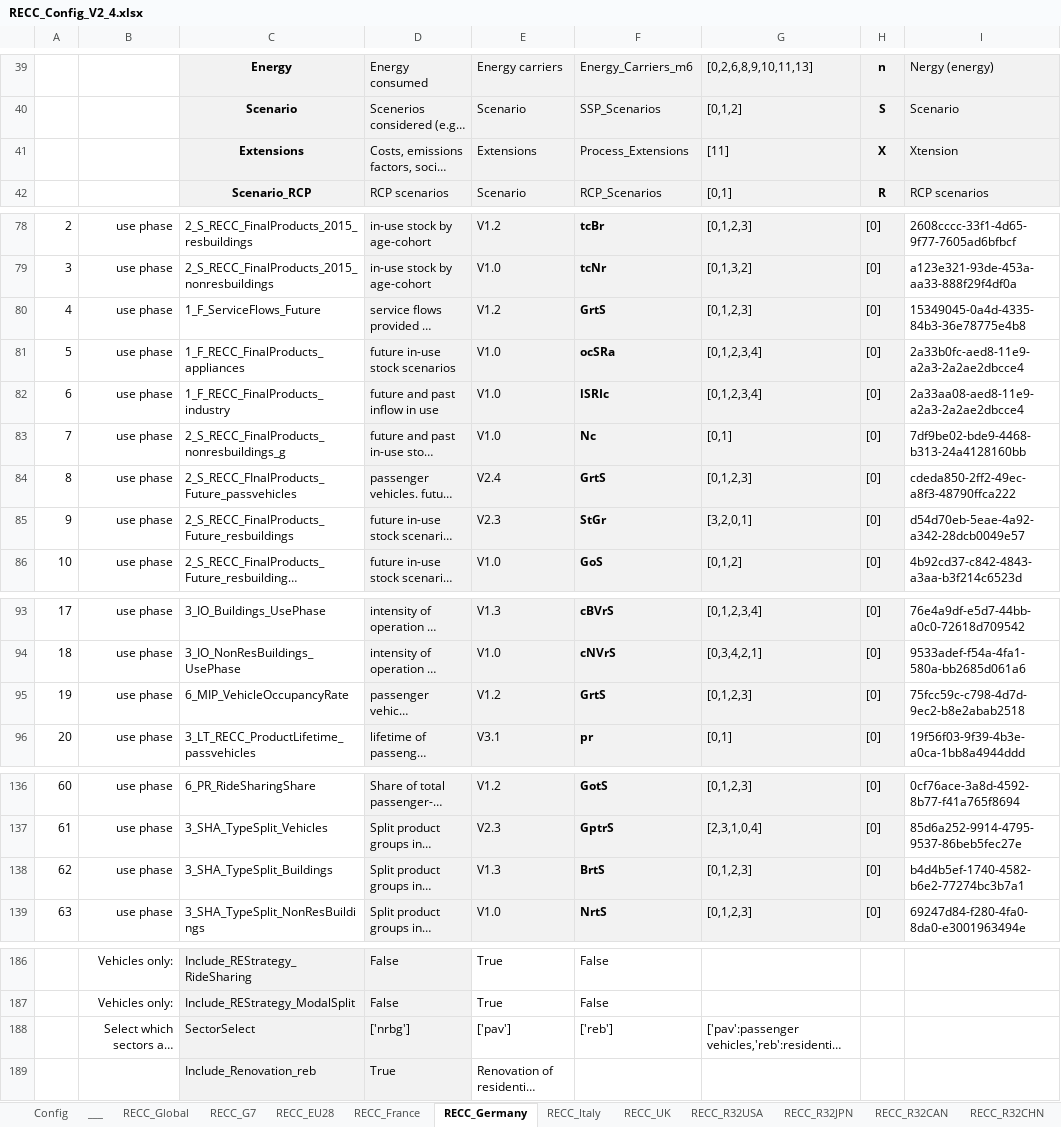
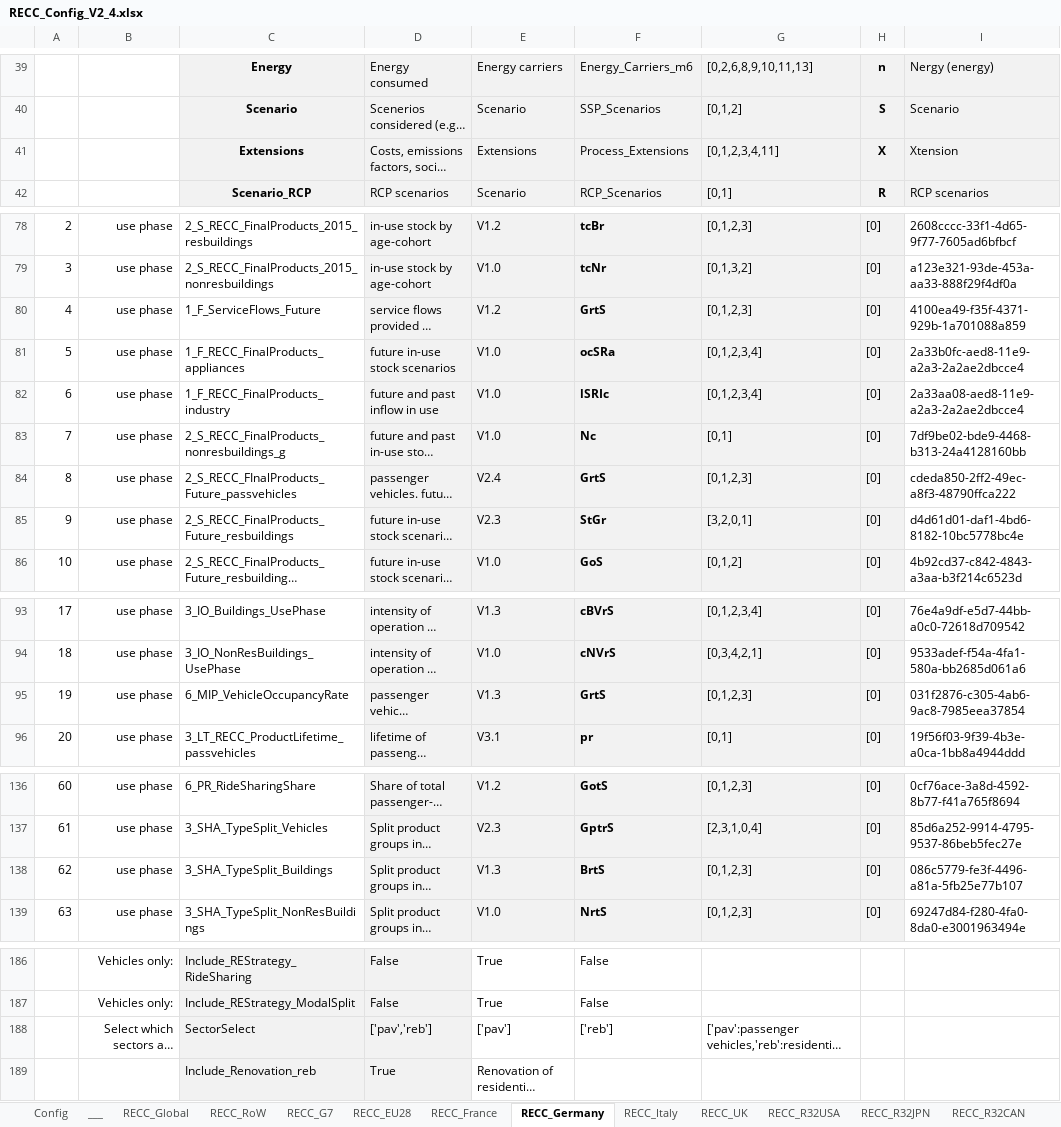
Before and after one commit to IndEcol/RECC-ODYM, an Excel workbook: RECC_Config_V2_4.xlsx, sheet RECC_Germany, drawn as a sheet; only a part is shown, gaps mark what is left out; long unchanged cells end in …; values as stored, in another font and other column widths than the file's, no borders; the diff covers the shown part only; the diff names each change by its address in the sheet, - before the commit and + after, or states it on an @@ line.

```diff
--- a/RECC_Config_V2_4.xlsx (sheet RECC_Germany)
+++ b/RECC_Config_V2_4.xlsx (sheet RECC_Germany)
+sheet tab: RECC_RoW
-G41: [11]
+G41: [0,1,2,3,4,11]
-I80: 15349045-0a4d-4335-84b3-36e78775e4b8
+I80: 4100ea49-f35f-4371-929b-1a701088a859
-I85: d54d70eb-5eae-4a92-a342-28dcb0049e57
+I85: d4d61d01-daf1-4bd6-8182-10bc5778bc4e
-E95: V1.2
+E95: V1.3
-I95: 75fcc59c-c798-4d7d-9ec2-b8e2abab2518
+I95: 031f2876-c305-4ab6-9ac8-7985eea37854
-I138: b4d4b5ef-1740-4582-b6e2-77274bc3b7a1
+I138: 086c5779-fe3f-4496-a81a-5fb25e77b107
-D188: ['nrbg']
+D188: ['pav','reb']
```
Also changed, not shown: cell formats elsewhere in this sheet, sheet RECC_Global, RECC_Config_V2_3.xlsx, 1 other file.
